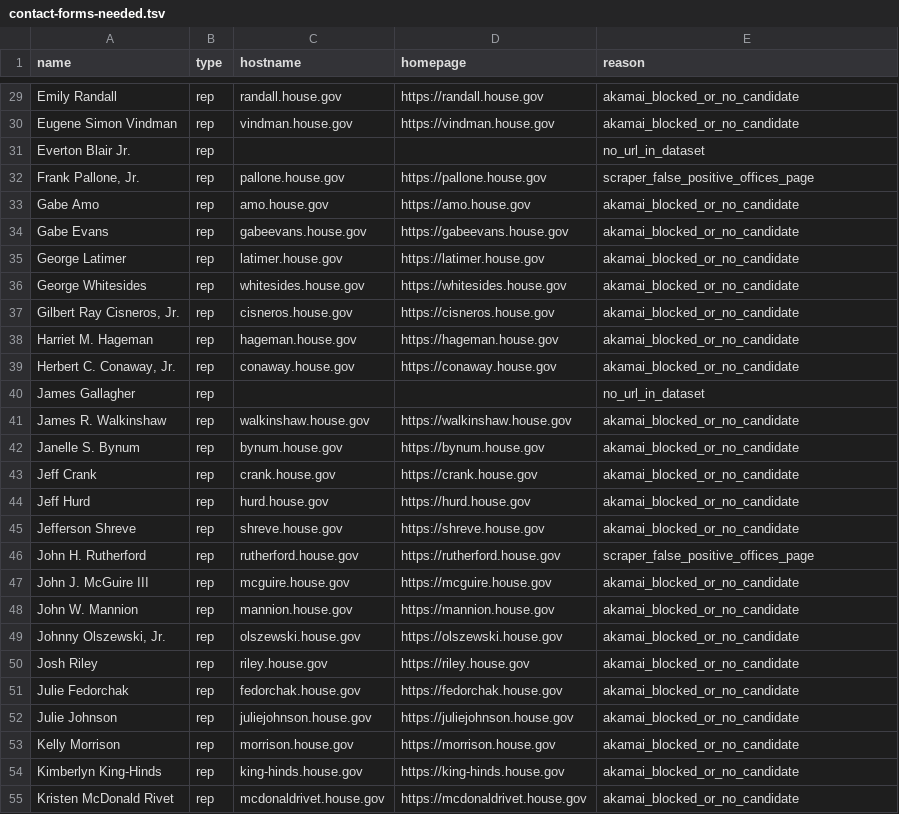
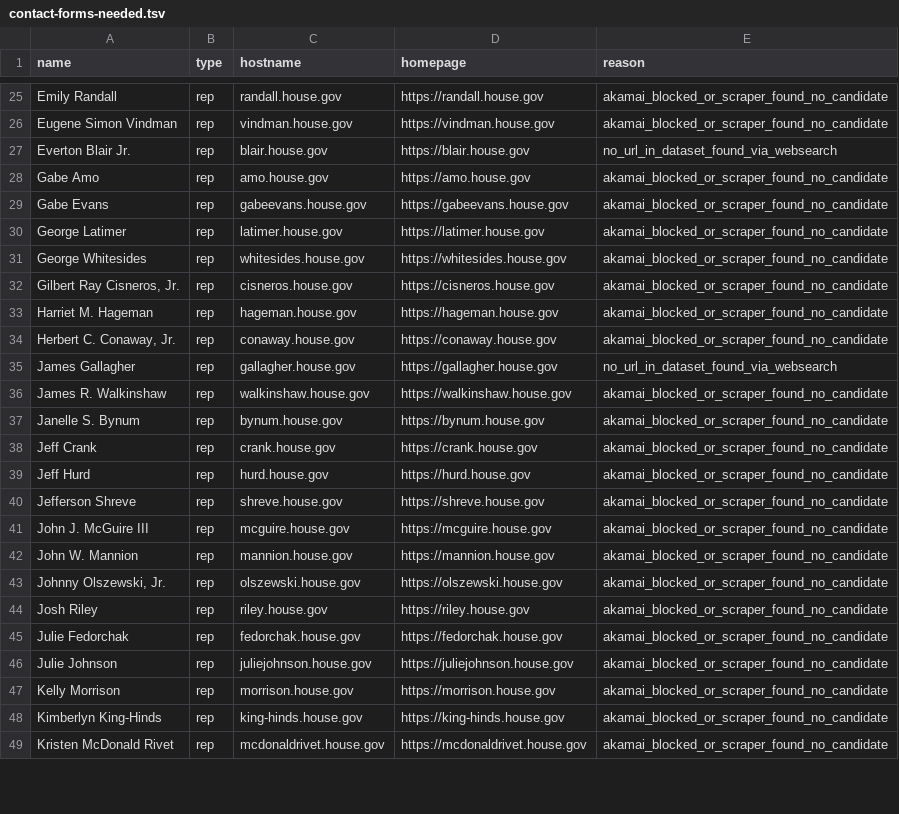
Before and after one commit to sgnelson/healtheusa-site, a TSV file: scripts/contact-forms-needed.tsv, drawn as a sheet; only a part is shown, gaps mark what is left out; removed rows and columns are numbered as before the commit, all else as after; the diff covers the shown part only; the diff names each change by its address in the sheet, - before the commit and + after, or states it on an @@ line.

```diff
--- a/scripts/contact-forms-needed.tsv
+++ b/scripts/contact-forms-needed.tsv
-E25:E26 (reason): akamai_blocked_or_no_candidate
+E25:E26 (reason): akamai_blocked_or_scraper_found_no_candidate
-C27 (hostname): (empty)
+C27 (hostname): blair.house.gov
-D27 (homepage): (empty)
+D27 (homepage): https://blair.house.gov
-E27 (reason): no_url_in_dataset
+E27 (reason): no_url_in_dataset_found_via_websearch
-row 32: Frank Pallone, Jr. | rep | pallone.house.gov | https://pallone.house.gov | scraper_false_positive_offices_page
-E28:E34 (reason): akamai_blocked_or_no_candidate
+E28:E34 (reason): akamai_blocked_or_scraper_found_no_candidate
-C35 (hostname): (empty)
+C35 (hostname): gallagher.house.gov
-D35 (homepage): (empty)
+D35 (homepage): https://gallagher.house.gov
-E35 (reason): no_url_in_dataset
+E35 (reason): no_url_in_dataset_found_via_websearch
-E36:E40 (reason): akamai_blocked_or_no_candidate
+E36:E40 (reason): akamai_blocked_or_scraper_found_no_candidate
-row 46: John H. Rutherford | rep | rutherford.house.gov | https://rutherford.house.gov | scraper_false_positive_offices_page
-E41:E49 (reason): akamai_blocked_or_no_candidate
+E41:E49 (reason): akamai_blocked_or_scraper_found_no_candidate
```
Also changed, not shown: 8 removed rows and 64 edited cells elsewhere in this file, 2 other files.
